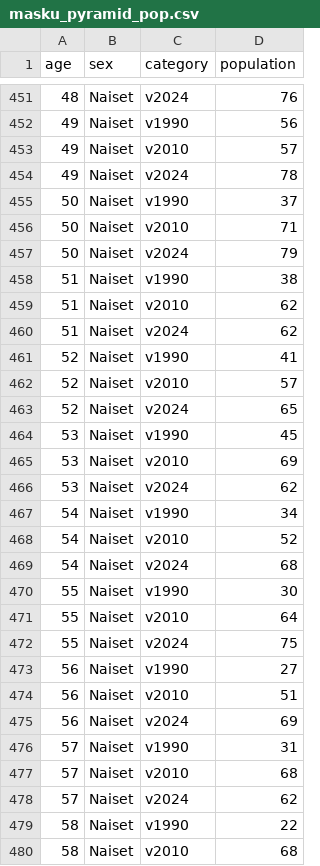
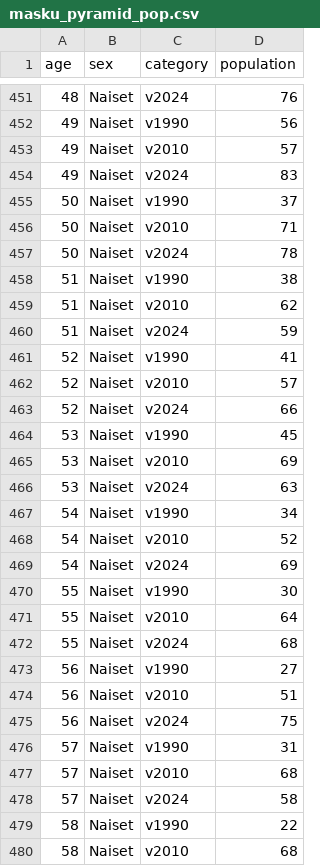
Before and after one commit to Kangasalakehitys/masku, a CSV file: data/masku_pyramid_pop.csv, drawn as a sheet; only a part is shown, gaps mark what is left out; the diff covers the shown part only.

```diff
--- a/data/masku_pyramid_pop.csv
+++ b/data/masku_pyramid_pop.csv
@@ -453,27 +453,27 @@
 49,"Naiset","v2010",57
-49,"Naiset","v2024",78
+49,"Naiset","v2024",83
 50,"Naiset","v1990",37
 50,"Naiset","v2010",71
-50,"Naiset","v2024",79
+50,"Naiset","v2024",78
 51,"Naiset","v1990",38
 51,"Naiset","v2010",62
-51,"Naiset","v2024",62
+51,"Naiset","v2024",59
 52,"Naiset","v1990",41
 52,"Naiset","v2010",57
-52,"Naiset","v2024",65
+52,"Naiset","v2024",66
 53,"Naiset","v1990",45
 53,"Naiset","v2010",69
-53,"Naiset","v2024",62
+53,"Naiset","v2024",63
 54,"Naiset","v1990",34
 54,"Naiset","v2010",52
-54,"Naiset","v2024",68
+54,"Naiset","v2024",69
 55,"Naiset","v1990",30
 55,"Naiset","v2010",64
-55,"Naiset","v2024",75
+55,"Naiset","v2024",68
 56,"Naiset","v1990",27
 56,"Naiset","v2010",51
-56,"Naiset","v2024",69
+56,"Naiset","v2024",75
 57,"Naiset","v1990",31
 57,"Naiset","v2010",68
-57,"Naiset","v2024",62
+57,"Naiset","v2024",58
 58,"Naiset","v1990",22
```
Also changed, not shown: 147 edited cells elsewhere in this file, data/masku_migr_betw_muni_map.csv, data/masku_migr_muni.csv, 14 other files.
